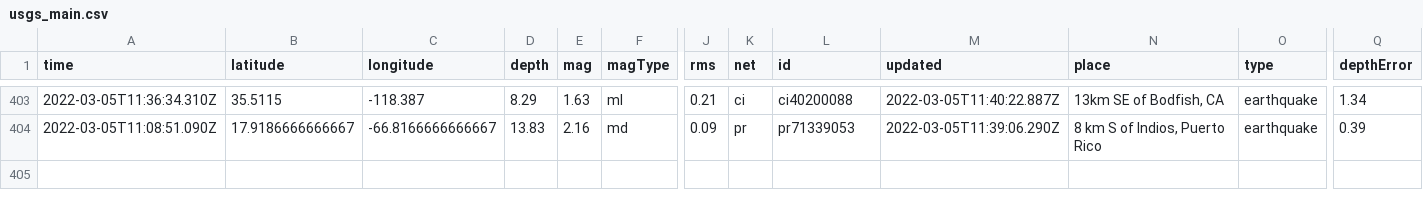
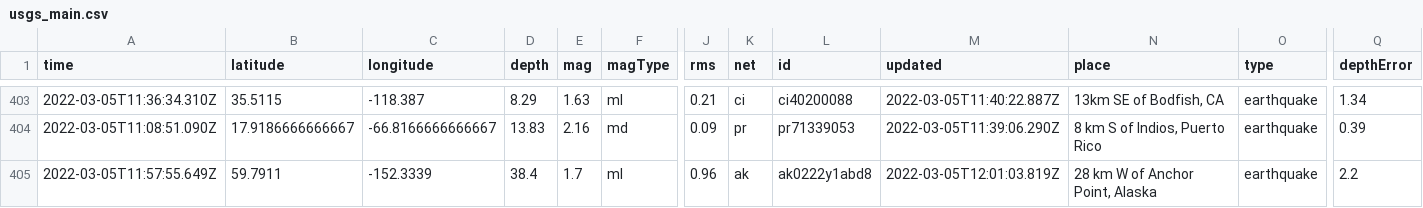
Before and after one commit to chadday/nicar-gitaction, a CSV file: usgs_main.csv, drawn as a sheet; only a part is shown, gaps mark what is left out; rows hold the shown columns only; the diff names each change by its address in the sheet, - before the commit and + after, or states it on an @@ line.

```diff
--- a/usgs_main.csv
+++ b/usgs_main.csv
+row 405: 2022-03-05T11:57:55.649Z | 59.7911 | -152.3339 | 38.4 | 1.7 | ml | 0.96 | ak | ak0222y1abd8 | 2022-03-05T12:01:03.819Z | 28 km W of Anchor Point, Alaska | earthquake | 2.2
```
Also changed, not shown: usgs_current.csv.
